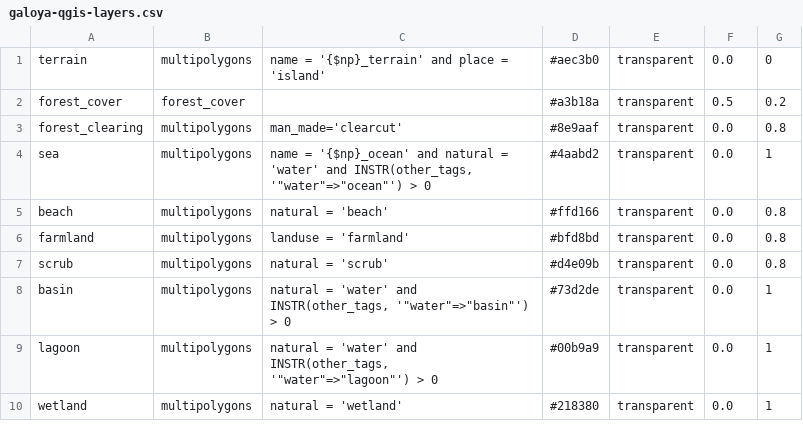
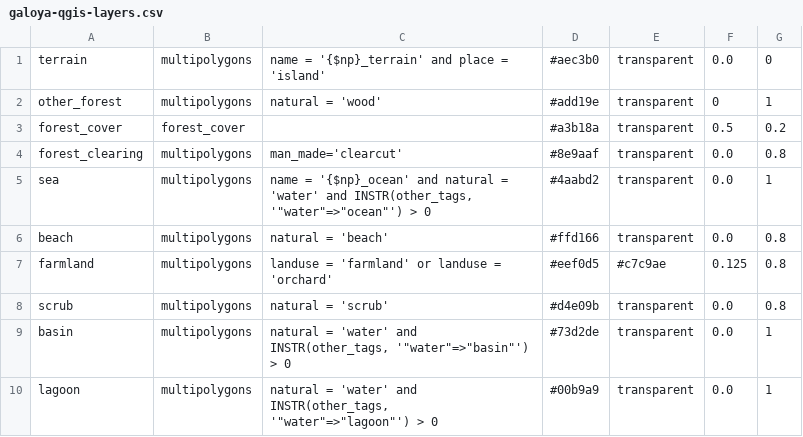
Before and after one commit to supunj/sl-np-mapping, a CSV file: qgis/layer/galoya-qgis-layers.csv, drawn as a sheet; only a part is shown; the shorter side is filled out with more unchanged rows; the diff covers the shown part only.

```diff
--- a/qgis/layer/galoya-qgis-layers.csv
+++ b/qgis/layer/galoya-qgis-layers.csv
@@ -1,2 +1,3 @@
 terrain|multipolygons|name = '{$np}_terrain' and place = 'island'|#aec3b0|transparent|0.0|0
+other_forest|multipolygons|natural = 'wood'|#add19e|transparent|0|1
 forest_cover|forest_cover||#a3b18a|transparent|0.5|0.2
@@ -5,3 +6,3 @@ sea|multipolygons|"name = '{$np}_ocean' and natural = 'water' and INSTR(other_ta
 beach|multipolygons|natural = 'beach'|#ffd166|transparent|0.0|0.8
-farmland|multipolygons|landuse = 'farmland'|#bfd8bd|transparent|0.0|0.8
+farmland|multipolygons|landuse = 'farmland' or landuse = 'orchard'|#eef0d5|#c7c9ae|0.125|0.8
 scrub|multipolygons|natural = 'scrub'|#d4e09b|transparent|0.0|0.8
```
Also changed, not shown: 5 added rows and 15 edited cells elsewhere in this file, qgis/layer/yb1-qgis-layers.csv, 12 other files.
